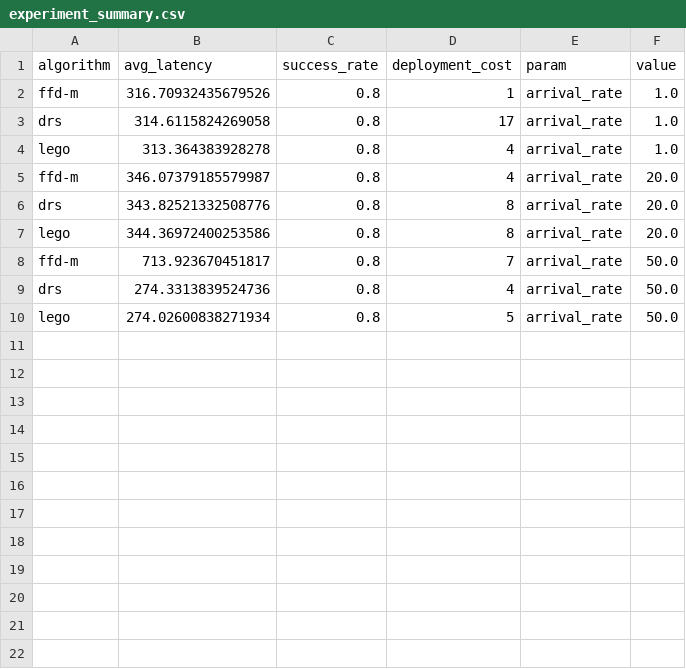
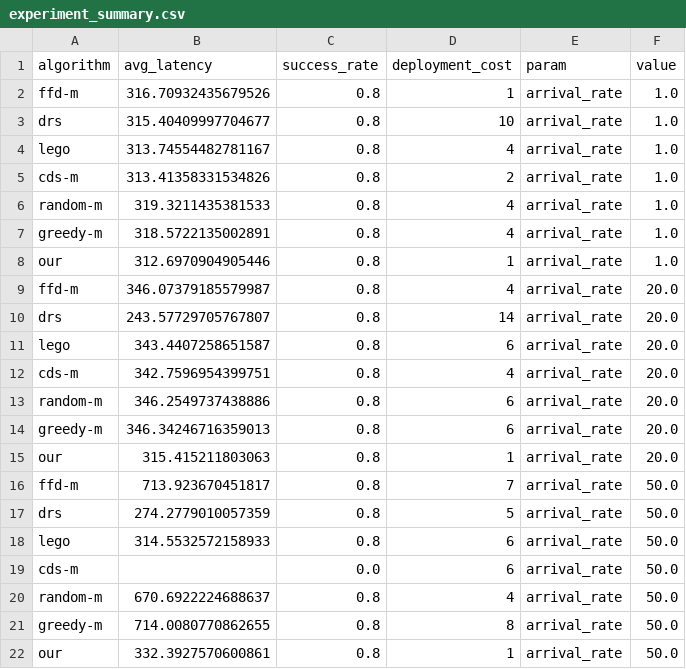
Before and after one commit to Shallow-W/2026-globecom, a CSV file: exp_reb/src/results/experiment_summary.csv, drawn as a sheet.

```diff
--- a/exp_reb/src/results/experiment_summary.csv
+++ b/exp_reb/src/results/experiment_summary.csv
@@ -2,9 +2,21 @@ algorithm,avg_latency,success_rate,deployment_cost,param,value
 ffd-m,316.70932435679526,0.8,1,arrival_rate,1.0
-drs,314.6115824269058,0.8,17,arrival_rate,1.0
-lego,313.364383928278,0.8,4,arrival_rate,1.0
+drs,315.40409997704677,0.8,10,arrival_rate,1.0
+lego,313.74554482781167,0.8,4,arrival_rate,1.0
+cds-m,313.41358331534826,0.8,2,arrival_rate,1.0
+random-m,319.3211435381533,0.8,4,arrival_rate,1.0
+greedy-m,318.5722135002891,0.8,4,arrival_rate,1.0
+our,312.6970904905446,0.8,1,arrival_rate,1.0
 ffd-m,346.07379185579987,0.8,4,arrival_rate,20.0
-drs,343.82521332508776,0.8,8,arrival_rate,20.0
-lego,344.36972400253586,0.8,8,arrival_rate,20.0
+drs,243.57729705767807,0.8,14,arrival_rate,20.0
+lego,343.4407258651587,0.8,6,arrival_rate,20.0
+cds-m,342.7596954399751,0.8,4,arrival_rate,20.0
+random-m,346.2549737438886,0.8,6,arrival_rate,20.0
+greedy-m,346.34246716359013,0.8,6,arrival_rate,20.0
+our,315.415211803063,0.8,1,arrival_rate,20.0
 ffd-m,713.923670451817,0.8,7,arrival_rate,50.0
-drs,274.3313839524736,0.8,4,arrival_rate,50.0
-lego,274.02600838271934,0.8,5,arrival_rate,50.0
+drs,274.2779010057359,0.8,5,arrival_rate,50.0
+lego,314.5532572158933,0.8,6,arrival_rate,50.0
+cds-m,,0.0,6,arrival_rate,50.0
+random-m,670.6922224688637,0.8,4,arrival_rate,50.0
+greedy-m,714.0080770862655,0.8,8,arrival_rate,50.0
+our,332.3927570600861,0.8,1,arrival_rate,50.0
```
Also changed, not shown: 3 other files.
